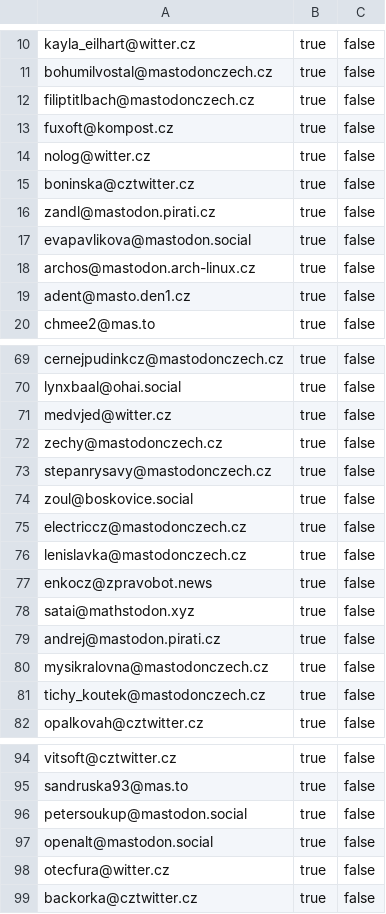
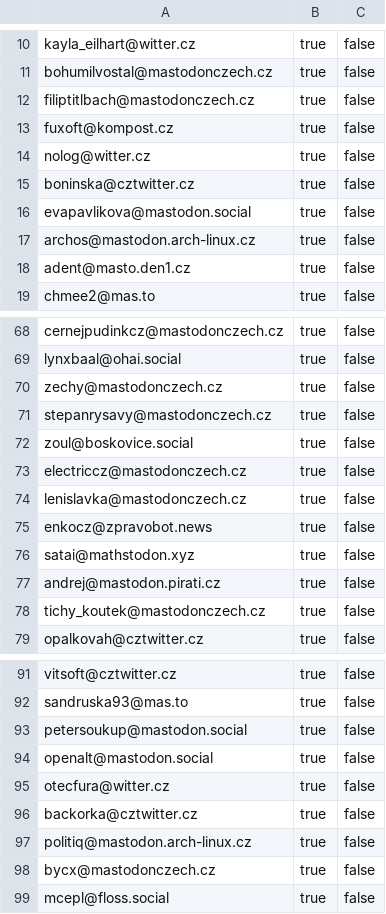
Before and after one commit to maly/mastodonwtfcz, a CSV file: docs/100ncu.csv, drawn as a sheet; only a part is shown, gaps mark what is left out; removed rows and columns are numbered as before the commit, all else as after; the diff names each change by its address in the sheet, - before the commit and + after, or states it on an @@ line.

```diff
--- a/docs/100ncu.csv
+++ b/docs/100ncu.csv
-row 16: zandl@mastodon.pirati.cz | true | false
-row 71: medvjed@witter.cz | true | false
-row 80: mysikralovna@mastodonczech.cz | true | false
+row 97: politiq@mastodon.arch-linux.cz | true | false
+row 98: bycx@mastodonczech.cz | true | false
+row 99: mcepl@floss.social | true | false
```
Also changed, not shown: docs/ncu.csv, 1 other file.
